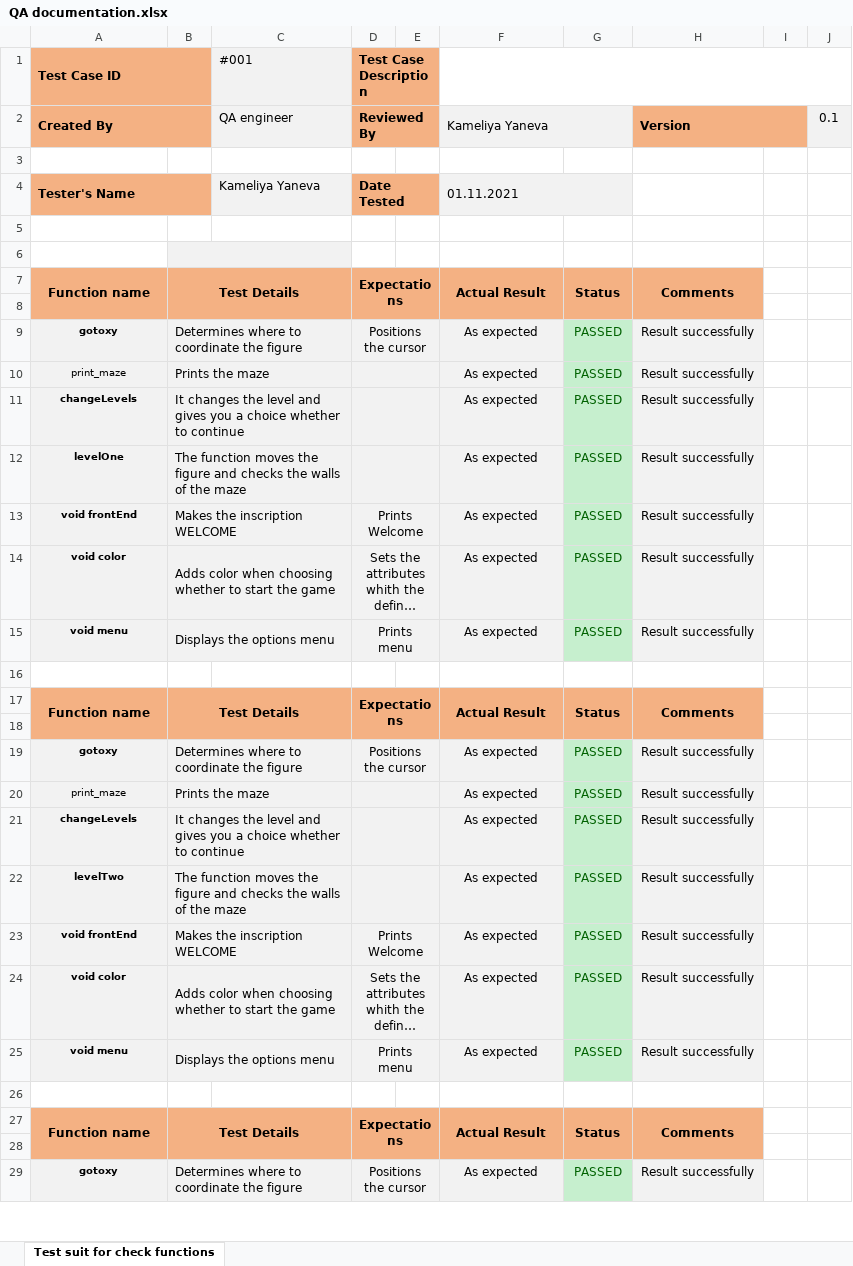
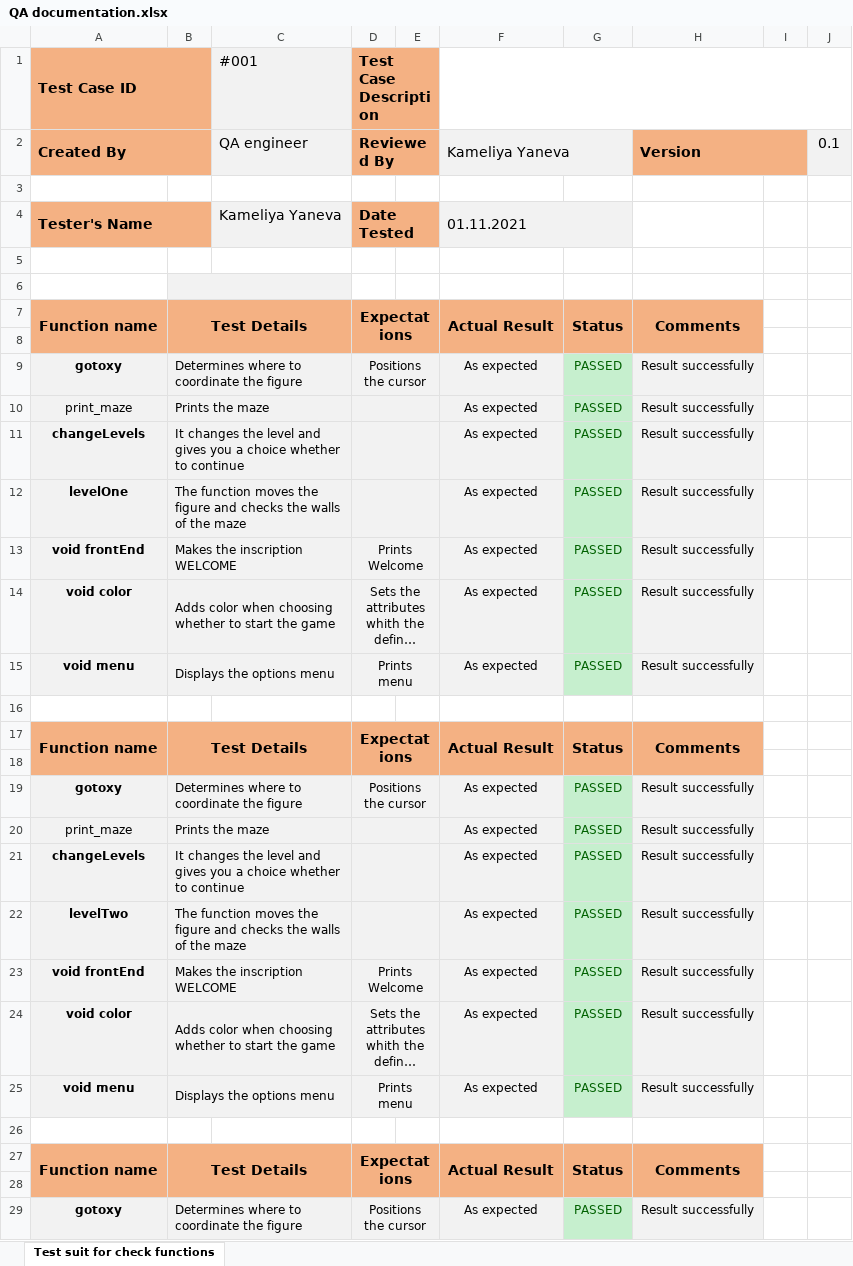
Before and after one commit to PIPetkova19/The-Maze-Runner, an Excel workbook: Documents/QA documentation.xlsx, sheet Test suit for check functions, drawn as a sheet; only a part is shown; long unchanged cells end in …; values as stored, in another font and other column widths than the file's, no borders; the diff covers the shown part only; the diff names each change by its address in the sheet, - before the commit and + after, or states it on an @@ line.

Commit message:
Fix mistakes in documentation and QA documentation

```diff
--- a/Documents/QA documentation.xlsx (sheet Test suit for check functions)
+++ b/Documents/QA documentation.xlsx (sheet Test suit for check functions)
@@ A1:A2 text size: larger @@
@@ C1:D2 text size: larger @@
@@ F2 text size: larger @@
@@ H2 text size: larger @@
@@ J2 text size: larger @@
@@ A4 text size: larger @@
@@ C4:D4 text size: larger @@
@@ F4 text size: larger @@
@@ A7:B7 text size: larger @@
@@ D7 text size: larger @@
@@ F7:H7 text size: larger @@
@@ A9:A15 text size: larger @@
@@ A17:B17 text size: larger @@
@@ D17 text size: larger @@
@@ F17:H17 text size: larger @@
@@ A19:A25 text size: larger @@
@@ A27:B27 text size: larger @@
@@ D27 text size: larger @@
@@ F27:H27 text size: larger @@
@@ A29 text size: larger @@
```
Also changed, not shown: cell formats elsewhere in this sheet, 1 other file.
